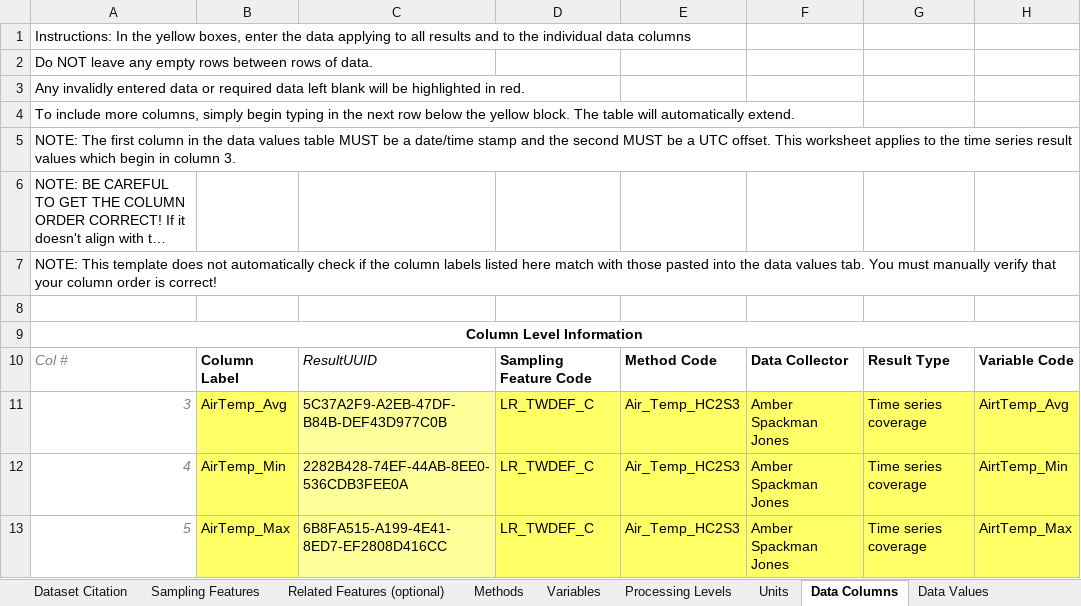
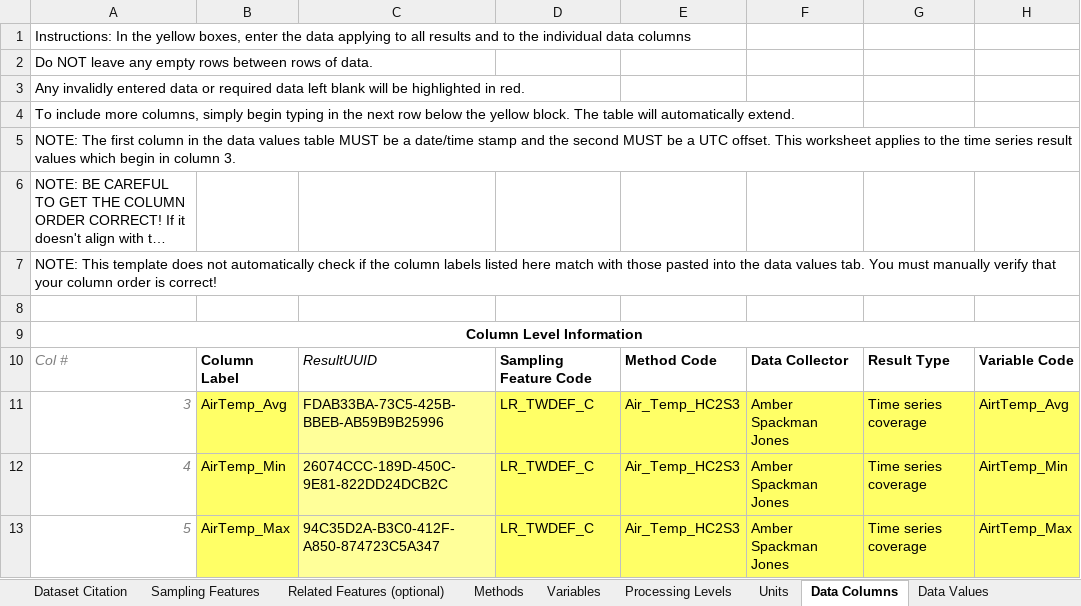
Before and after one commit to ODM2/YODA-File, an Excel workbook: ExcelTemplates/Prototypes/YODA_TimeSeries_TEMPLATE_WORKING.xlsm, sheet Data Columns, drawn as a sheet; only a part is shown; long unchanged cells end in …; values as stored, in another font and other column widths than the file's, no borders; charts and pictures and conditional formats and table styles not drawn; the diff names each change by its address in the sheet, - before the commit and + after, or states it on an @@ line.

```diff
--- a/ExcelTemplates/Prototypes/YODA_TimeSeries_TEMPLATE_WORKING.xlsm (sheet Data Columns)
+++ b/ExcelTemplates/Prototypes/YODA_TimeSeries_TEMPLATE_WORKING.xlsm (sheet Data Columns)
-C11: 5C37A2F9-A2EB-47DF-B84B-DEF43D977C0B
+C11: FDAB33BA-73C5-425B-BBEB-AB59B9B25996
-C12: 2282B428-74EF-44AB-8EE0-536CDB3FEE0A
+C12: 26074CCC-189D-450C-9E81-822DD24DCB2C
-C13: 6B8FA515-A199-4E41-8ED7-EF2808D416CC
+C13: 94C35D2A-B3C0-412F-A850-874723C5A347
```
Also changed, not shown: sheet YODA File, sheet YODA Header Blocks, sheet Sampling Features, sheet Dataset Citation.
